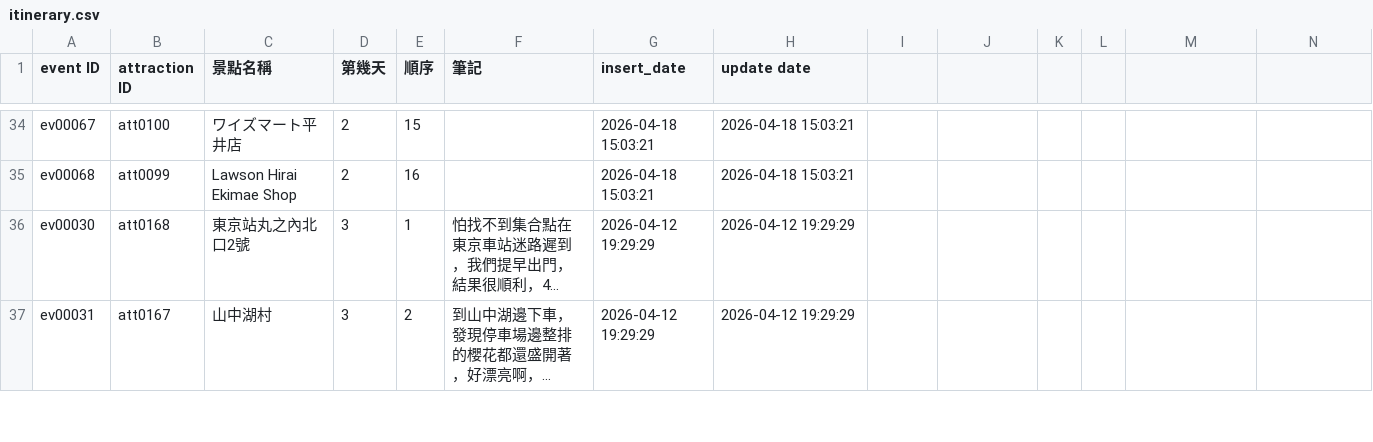
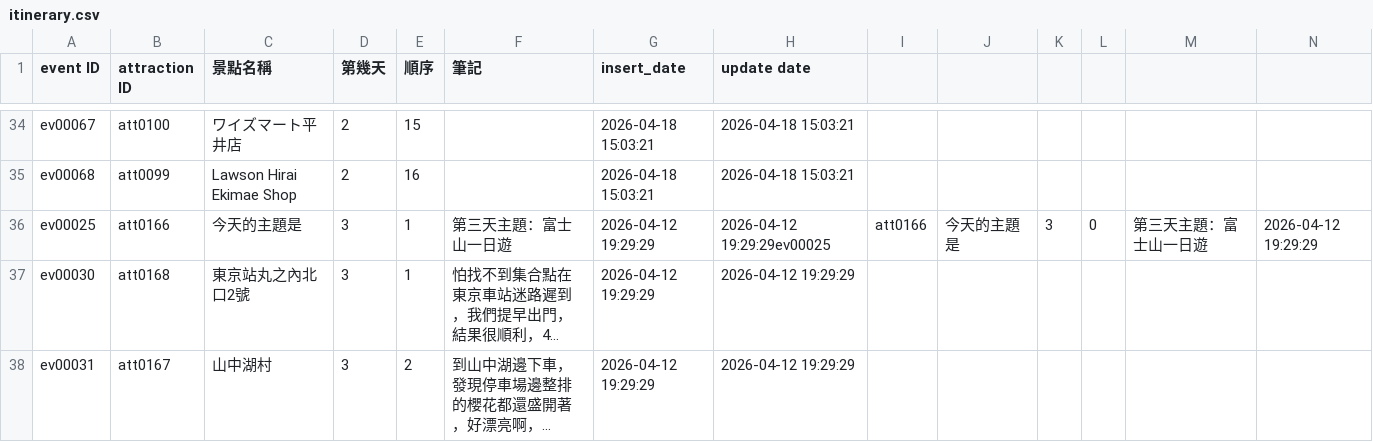
Before and after one commit to tzu-chi-feng/gua-oil-japan-2026-memorial-site, a CSV file: data/itinerary.csv, drawn as a sheet; only a part is shown, gaps mark what is left out; long unchanged cells end in …; rows hold the shown columns only; the diff names each change by its address in the sheet, - before the commit and + after, or states it on an @@ line.

```diff
--- a/data/itinerary.csv
+++ b/data/itinerary.csv
+row 36: ev00025 | att0166 | 今天的主題是 | 3 | 1 | 第三天主題：富士山一日遊 | 2026-04-12 19:29:29 | 2026-04-12 19:29:29ev00025 | att0166 | 今天的主題是 | 3 | 0 | 第三天主題：富士山一日遊 | 2026-04-12 19:29:29
```
Also changed, not shown: 2 other files.
